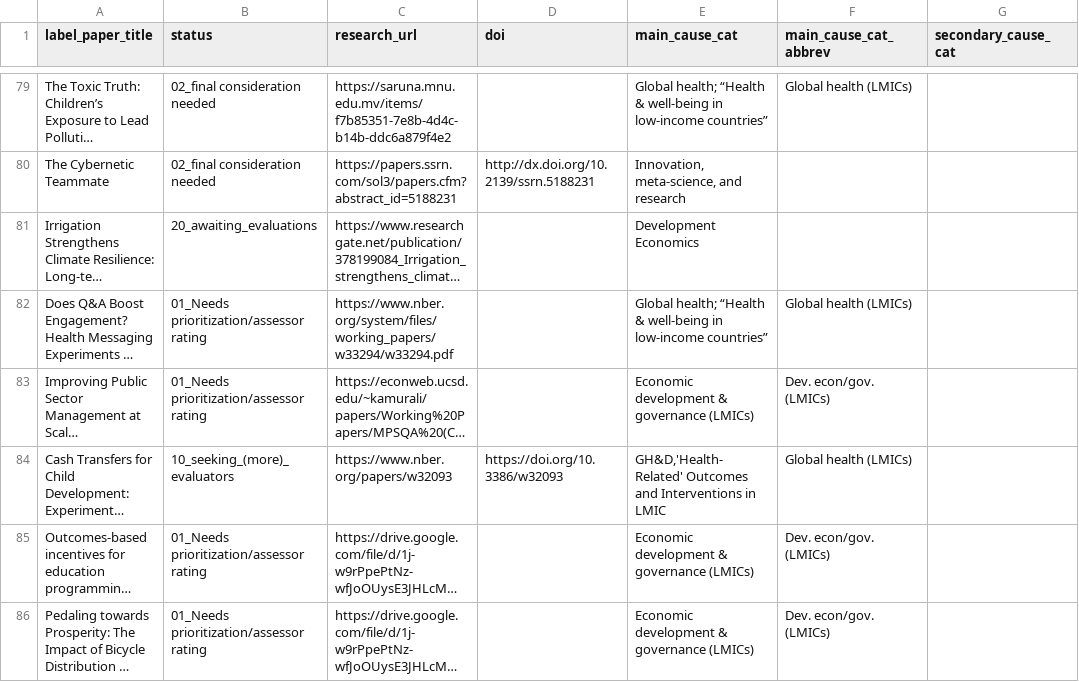
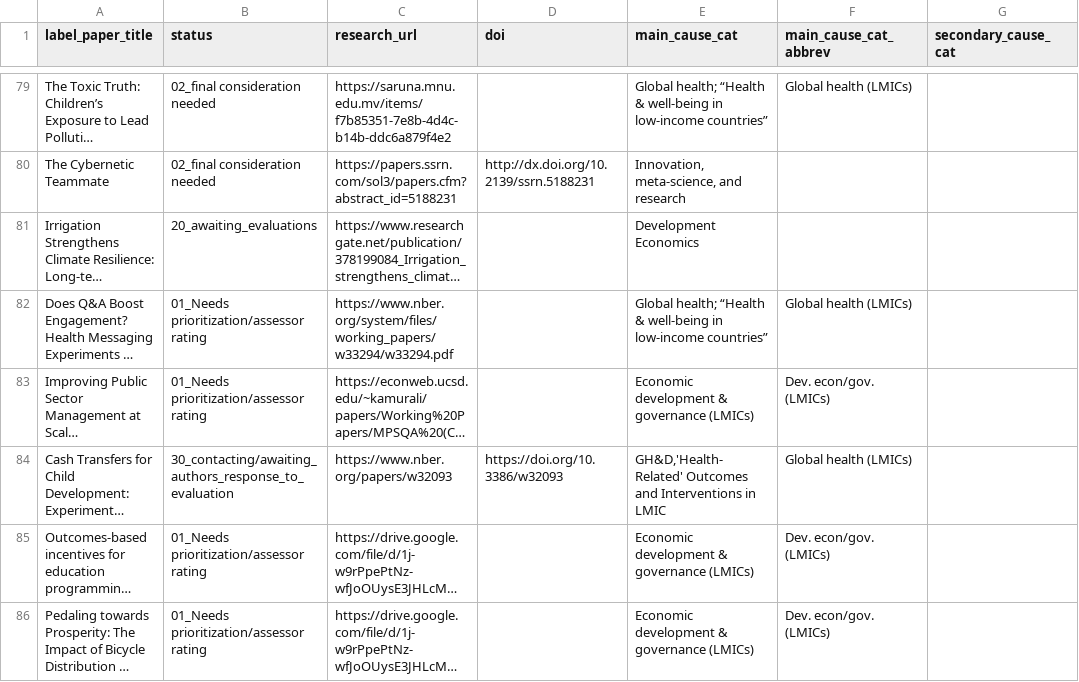
Before and after one commit to unjournal/unjournaldata, a CSV file: data/research.csv, drawn as a sheet; only a part is shown, gaps mark what is left out; long unchanged cells end in …; the diff names each change by its address in the sheet, - before the commit and + after, or states it on an @@ line.

```diff
--- a/data/research.csv
+++ b/data/research.csv
-B84 (status): 10_seeking_(more)_evaluators
+B84 (status): 30_contacting/awaiting_authors_response_to_evaluation
```
